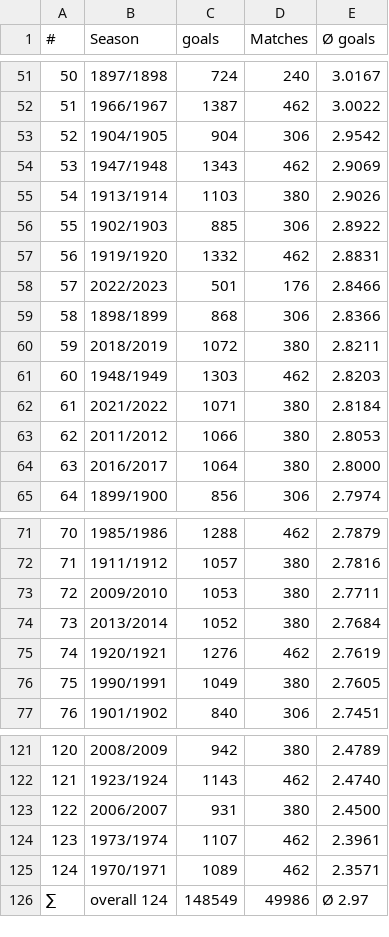
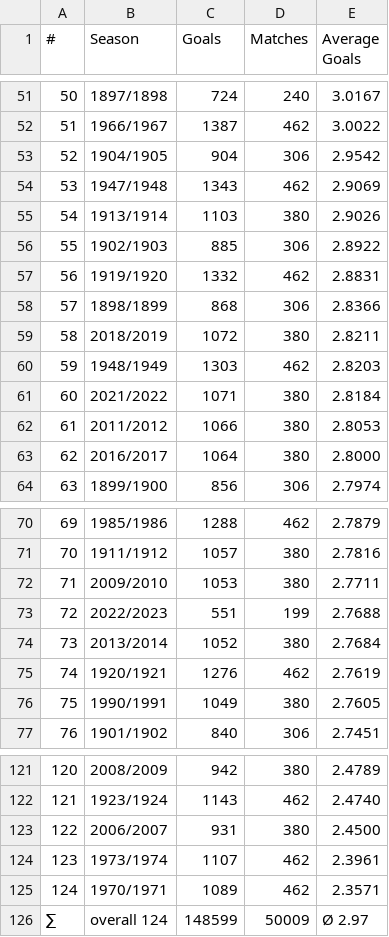
Before and after one commit to George-Michael-Dagogo/Premier_League_Stats, a CSV file: csv_dir/goals_per_season.csv, drawn as a sheet; only a part is shown, gaps mark what is left out; removed rows and columns are numbered as before the commit, all else as after; the diff names each change by its address in the sheet, - before the commit and + after, or states it on an @@ line.

```diff
--- a/csv_dir/goals_per_season.csv
+++ b/csv_dir/goals_per_season.csv
-C1: goals
+C1: Goals
-E1: Ø goals
+E1: Average Goals
-row 58: 57 | 2022/2023 | 501 | 176 | 2.8466
@@ column A (#) renumbered between rows 58 and 72 @@
+row 73: 72 | 2022/2023 | 551 | 199 | 2.7688
-C126 (Goals): 148549
+C126 (Goals): 148599
-D126 (Matches): 49986
+D126 (Matches): 50009
```
Also changed, not shown: csv_dir/all_time_table.csv, csv_dir/assists.csv, 7 other files.
